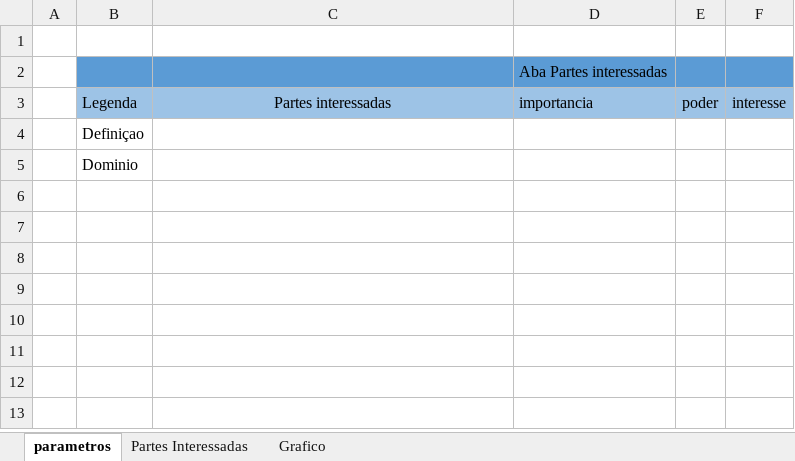
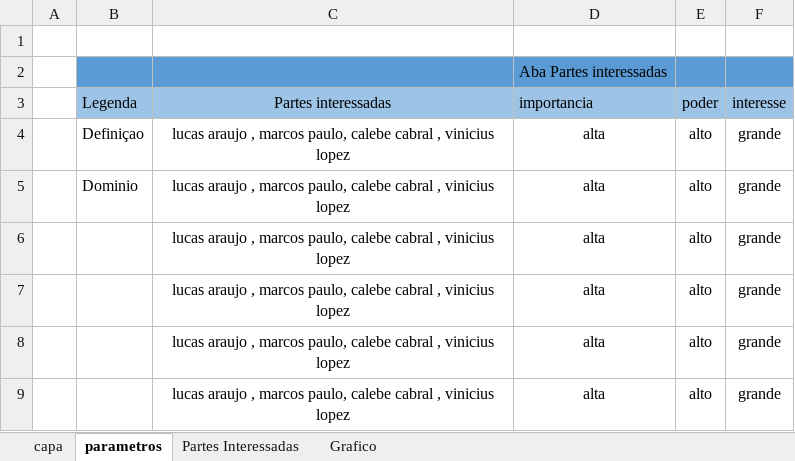
Before and after one commit to Viniciusalopes/torrentz-filmes, an Excel workbook: doc/Conograma v1.xlsx, sheet parametros, drawn as a sheet; values as stored, in another font and other column widths than the file's, no borders; removed rows and columns are numbered as before the commit, all else as after; the diff names each change by its address in the sheet, - before the commit and + after, or states it on an @@ line.

```diff
--- a/doc/Conograma v1.xlsx (sheet parametros)
+++ b/doc/Conograma v1.xlsx (sheet parametros)
+sheet tab: capa
-row 4:  | Definiçao
-row 5:  | Dominio
+row 4:  | Definiçao | lucas araujo , marcos paulo, calebe cabral , vinicius lopez | alta | alto | grande
+row 5:  | Dominio | lucas araujo , marcos paulo, calebe cabral , vinicius lopez | alta | alto | grande
+row 6:  |  | lucas araujo , marcos paulo, calebe cabral , vinicius lopez | alta | alto | grande
+row 7:  |  | lucas araujo , marcos paulo, calebe cabral , vinicius lopez | alta | alto | grande
+row 8:  |  | lucas araujo , marcos paulo, calebe cabral , vinicius lopez | alta | alto | grande
+row 9:  |  | lucas araujo , marcos paulo, calebe cabral , vinicius lopez | alta | alto | grande
```
